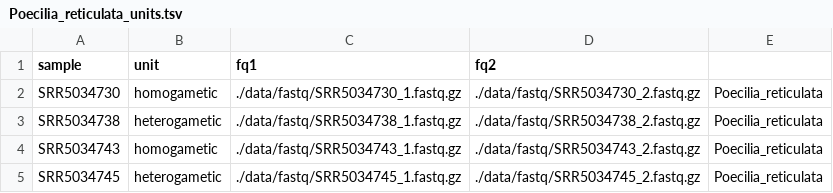
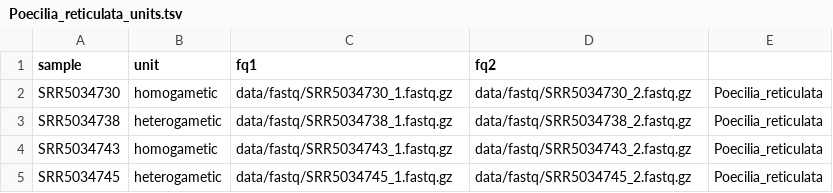
Before and after one commit to hsigeman/findZX, a TSV file: config/Manuscript_data/Poecilia_reticulata_units.tsv, drawn as a sheet.

```diff
--- a/config/Manuscript_data/Poecilia_reticulata_units.tsv
+++ b/config/Manuscript_data/Poecilia_reticulata_units.tsv
@@ -1,5 +1,5 @@
 sample	unit	fq1	fq2
-SRR5034730	homogametic	./data/fastq/SRR5034730_1.fastq.gz	./data/fastq/SRR5034730_2.fastq.gz	Poecilia_reticulata
-SRR5034738	heterogametic	./data/fastq/SRR5034738_1.fastq.gz	./data/fastq/SRR5034738_2.fastq.gz	Poecilia_reticulata
-SRR5034743	homogametic	./data/fastq/SRR5034743_1.fastq.gz	./data/fastq/SRR5034743_2.fastq.gz	Poecilia_reticulata
-SRR5034745	heterogametic	./data/fastq/SRR5034745_1.fastq.gz	./data/fastq/SRR5034745_2.fastq.gz	Poecilia_reticulata
+SRR5034730	homogametic	data/fastq/SRR5034730_1.fastq.gz	data/fastq/SRR5034730_2.fastq.gz	Poecilia_reticulata
+SRR5034738	heterogametic	data/fastq/SRR5034738_1.fastq.gz	data/fastq/SRR5034738_2.fastq.gz	Poecilia_reticulata
+SRR5034743	homogametic	data/fastq/SRR5034743_1.fastq.gz	data/fastq/SRR5034743_2.fastq.gz	Poecilia_reticulata
+SRR5034745	heterogametic	data/fastq/SRR5034745_1.fastq.gz	data/fastq/SRR5034745_2.fastq.gz	Poecilia_reticulata
```
Also changed, not shown: config/Manuscript_data/Alouatta_palliata_units.tsv, config/Manuscript_data/Calidris_pugnax_units.tsv, 8 other files.
